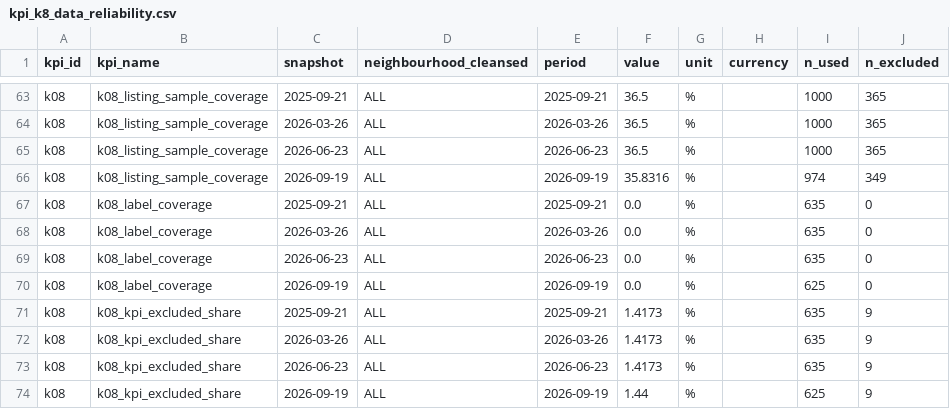
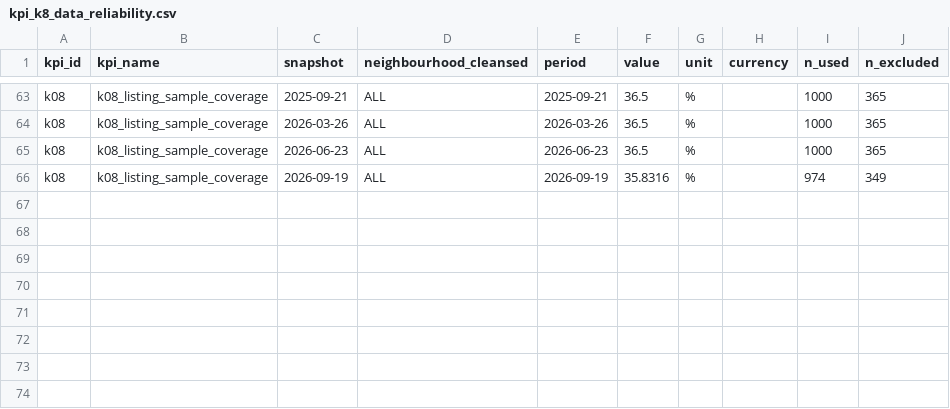
Before and after one commit to khang562007-rgb/2627-LTXLDL-Airbnb-Nhom_6-K70A_AI4, a CSV file: data/processed/kpi_k8_data_reliability.csv, drawn as a sheet; only a part is shown, gaps mark what is left out; the diff names each change by its address in the sheet, - before the commit and + after, or states it on an @@ line.

```diff
--- a/data/processed/kpi_k8_data_reliability.csv
+++ b/data/processed/kpi_k8_data_reliability.csv
-row 67: k08 | k08_label_coverage | 2025-09-21 | ALL | 2025-09-21 | 0.0 | % |  | 635 | 0
-row 68: k08 | k08_label_coverage | 2026-03-26 | ALL | 2026-03-26 | 0.0 | % |  | 635 | 0
-row 69: k08 | k08_label_coverage | 2026-06-23 | ALL | 2026-06-23 | 0.0 | % |  | 635 | 0
-row 70: k08 | k08_label_coverage | 2026-09-19 | ALL | 2026-09-19 | 0.0 | % |  | 625 | 0
-row 71: k08 | k08_kpi_excluded_share | 2025-09-21 | ALL | 2025-09-21 | 1.4173 | % |  | 635 | 9
-row 72: k08 | k08_kpi_excluded_share | 2026-03-26 | ALL | 2026-03-26 | 1.4173 | % |  | 635 | 9
-row 73: k08 | k08_kpi_excluded_share | 2026-06-23 | ALL | 2026-06-23 | 1.4173 | % |  | 635 | 9
-row 74: k08 | k08_kpi_excluded_share | 2026-09-19 | ALL | 2026-09-19 | 1.44 | % |  | 625 | 9
```
Also changed, not shown: data/processed/kpi_k08_report.csv, 34 other files.
